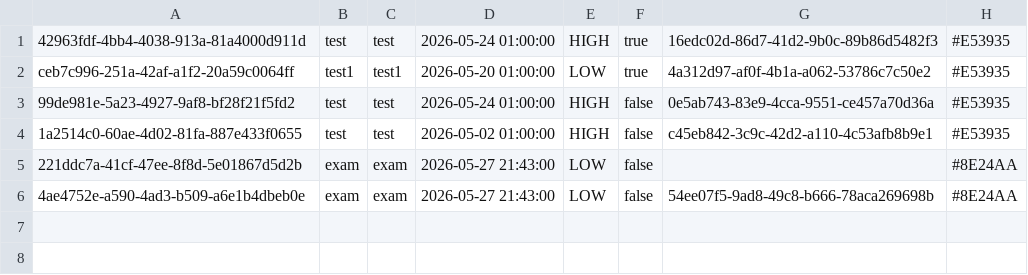
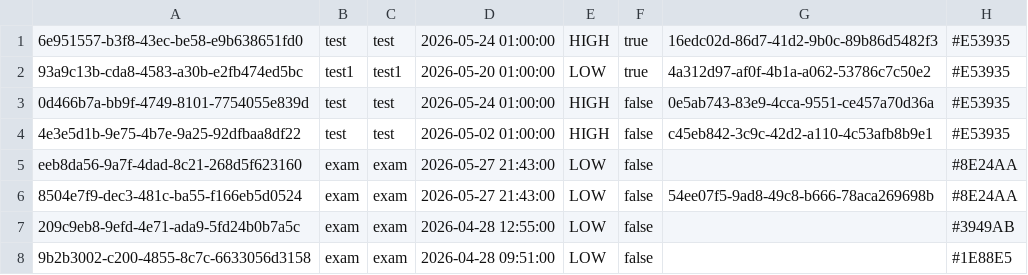
Before and after one commit to angiem25/StudentPlanner, a CSV file: planner_data/tasks.csv, drawn as a sheet.

```diff
--- a/planner_data/tasks.csv
+++ b/planner_data/tasks.csv
@@ -1,6 +1,8 @@
-42963fdf-4bb4-4038-913a-81a4000d911d,test,test,2026-05-24 01:00:00,HIGH,true,16edc02d-86d7-41d2-9b0c-89b86d5482f3,#E53935
-ceb7c996-251a-42af-a1f2-20a59c0064ff,test1,test1,2026-05-20 01:00:00,LOW,true,4a312d97-af0f-4b1a-a062-53786c7c50e2,#E53935
-99de981e-5a23-4927-9af8-bf28f21f5fd2,test,test,2026-05-24 01:00:00,HIGH,false,0e5ab743-83e9-4cca-9551-ce457a70d36a,#E53935
-1a2514c0-60ae-4d02-81fa-887e433f0655,test,test,2026-05-02 01:00:00,HIGH,false,c45eb842-3c9c-42d2-a110-4c53afb8b9e1,#E53935
-221ddc7a-41cf-47ee-8f8d-5e01867d5d2b,exam,exam,2026-05-27 21:43:00,LOW,false,,#8E24AA
-4ae4752e-a590-4ad3-b509-a6e1b4dbeb0e,exam,exam,2026-05-27 21:43:00,LOW,false,54ee07f5-9ad8-49c8-b666-78aca269698b,#8E24AA
+6e951557-b3f8-43ec-be58-e9b638651fd0,test,test,2026-05-24 01:00:00,HIGH,true,16edc02d-86d7-41d2-9b0c-89b86d5482f3,#E53935
+93a9c13b-cda8-4583-a30b-e2fb474ed5bc,test1,test1,2026-05-20 01:00:00,LOW,true,4a312d97-af0f-4b1a-a062-53786c7c50e2,#E53935
+0d466b7a-bb9f-4749-8101-7754055e839d,test,test,2026-05-24 01:00:00,HIGH,false,0e5ab743-83e9-4cca-9551-ce457a70d36a,#E53935
+4e3e5d1b-9e75-4b7e-9a25-92dfbaa8df22,test,test,2026-05-02 01:00:00,HIGH,false,c45eb842-3c9c-42d2-a110-4c53afb8b9e1,#E53935
+eeb8da56-9a7f-4dad-8c21-268d5f623160,exam,exam,2026-05-27 21:43:00,LOW,false,,#8E24AA
+8504e7f9-dec3-481c-ba55-f166eb5d0524,exam,exam,2026-05-27 21:43:00,LOW,false,54ee07f5-9ad8-49c8-b666-78aca269698b,#8E24AA
+209c9eb8-9efd-4e71-ada9-5fd24b0b7a5c,exam,exam,2026-04-28 12:55:00,LOW,false,,#3949AB
+9b2b3002-c200-4855-8c7c-6633056d3158,exam,exam,2026-04-28 09:51:00,LOW,false,,#1E88E5
```
Also changed, not shown: 30 other files.
